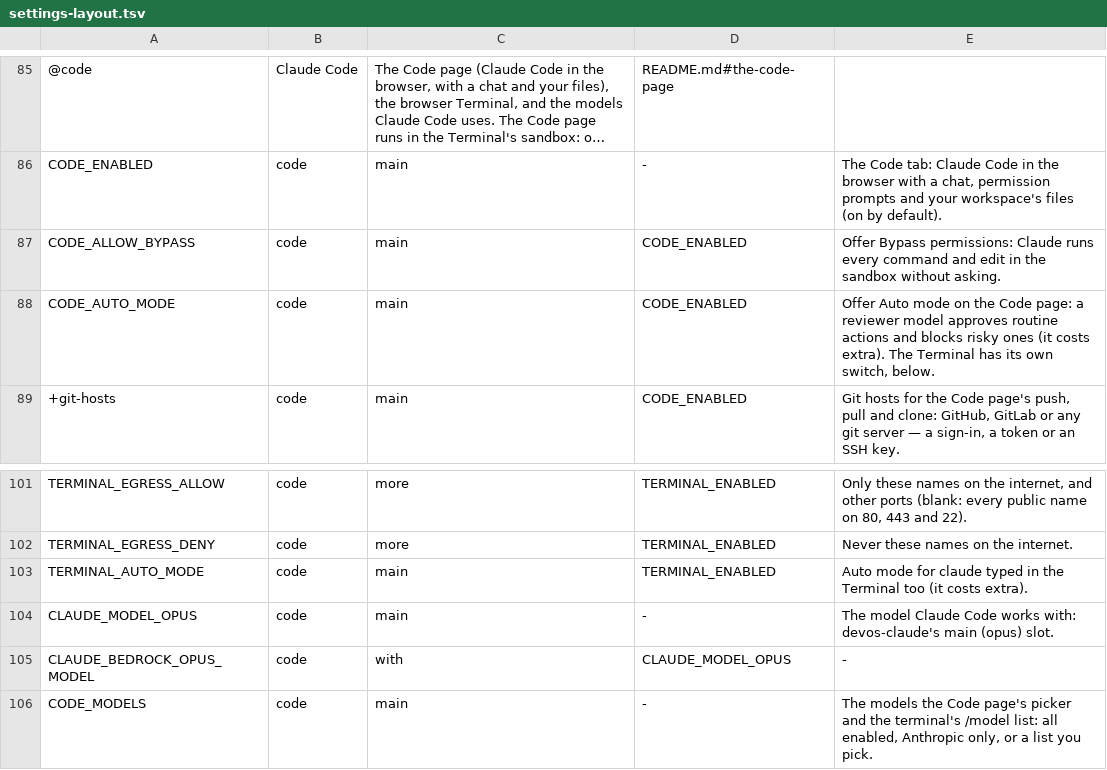
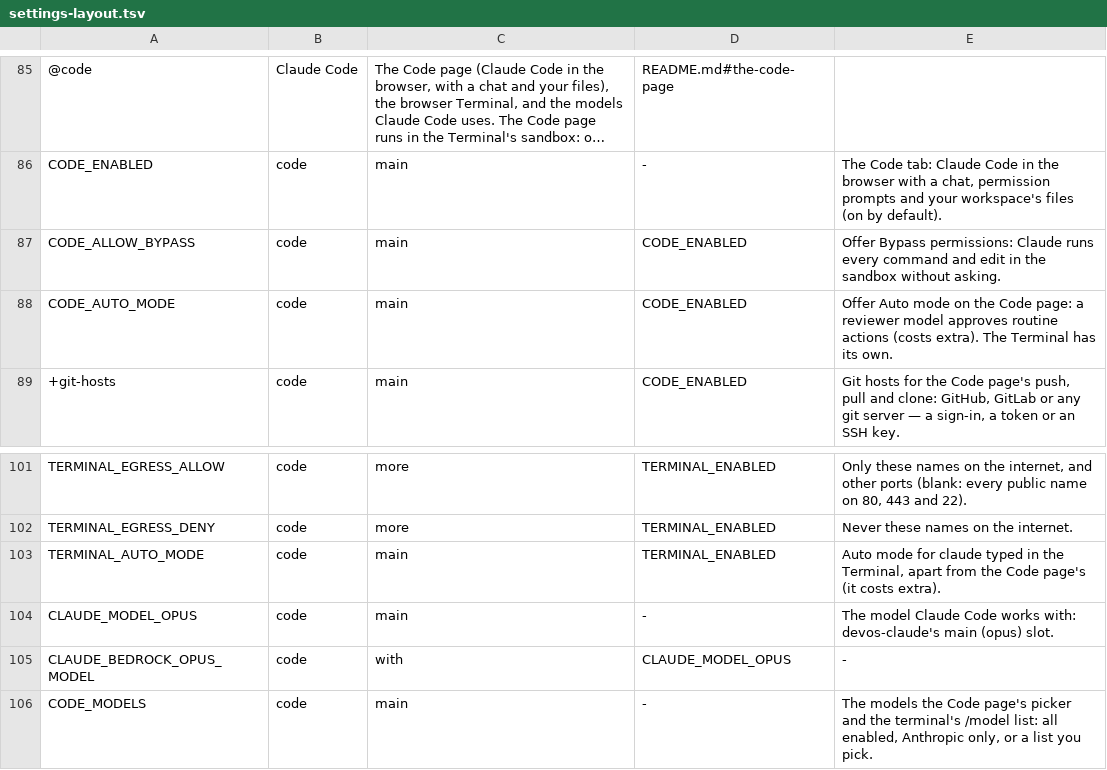
Before and after one commit to JongoDB-Labs/devos-ade, a TSV file: catalog/settings-layout.tsv, drawn as a sheet; only a part is shown, gaps mark what is left out; long unchanged cells end in ….

```diff
--- a/catalog/settings-layout.tsv
+++ b/catalog/settings-layout.tsv
@@ -87,3 +87,3 @@ CODE_ENABLED	code	main	-	The Code tab: Claude Code in the browser with a chat, p
 CODE_ALLOW_BYPASS	code	main	CODE_ENABLED	Offer Bypass permissions: Claude runs every command and edit in the sandbox without asking.
-CODE_AUTO_MODE	code	main	CODE_ENABLED	Offer Auto mode on the Code page: a reviewer model approves routine actions and blocks risky ones (it costs extra). The Terminal has its own switch, below.
+CODE_AUTO_MODE	code	main	CODE_ENABLED	Offer Auto mode on the Code page: a reviewer model approves routine actions (costs extra). The Terminal has its own.
 +git-hosts	code	main	CODE_ENABLED	Git hosts for the Code page's push, pull and clone: GitHub, GitLab or any git server — a sign-in, a token or an SSH key.
@@ -102,3 +102,3 @@ TERMINAL_EGRESS_ALLOW	code	more	TERMINAL_ENABLED	Only these names on the interne
 TERMINAL_EGRESS_DENY	code	more	TERMINAL_ENABLED	Never these names on the internet.
-TERMINAL_AUTO_MODE	code	main	TERMINAL_ENABLED	Auto mode for claude typed in the Terminal too (it costs extra).
+TERMINAL_AUTO_MODE	code	main	TERMINAL_ENABLED	Auto mode for claude typed in the Terminal, apart from the Code page's (it costs extra).
 CLAUDE_MODEL_OPUS	code	main	-	The model Claude Code works with: devos-claude's main (opus) slot.
```
